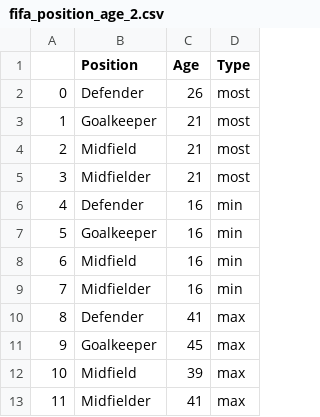
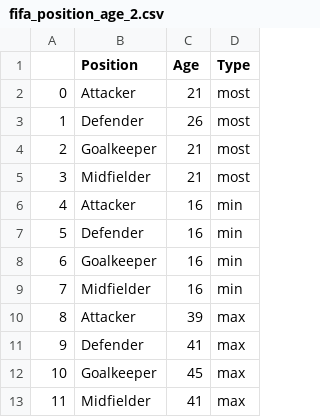
Before and after one commit to euyangchai/dataviz, a CSV file: datavis2/fifa_position_age_2.csv, drawn as a sheet.

Commit message:
Add files via upload

```diff
--- a/datavis2/fifa_position_age_2.csv
+++ b/datavis2/fifa_position_age_2.csv
@@ -1,13 +1,13 @@
 ,Position,Age,Type
-0,Defender,26,most
-1,Goalkeeper,21,most
-2,Midfield,21,most
+0,Attacker,21,most
+1,Defender,26,most
+2,Goalkeeper,21,most
 3,Midfielder,21,most
-4,Defender,16,min
-5,Goalkeeper,16,min
-6,Midfield,16,min
+4,Attacker,16,min
+5,Defender,16,min
+6,Goalkeeper,16,min
 7,Midfielder,16,min
-8,Defender,41,max
-9,Goalkeeper,45,max
-10,Midfield,39,max
+8,Attacker,39,max
+9,Defender,41,max
+10,Goalkeeper,45,max
 11,Midfielder,41,max
```
